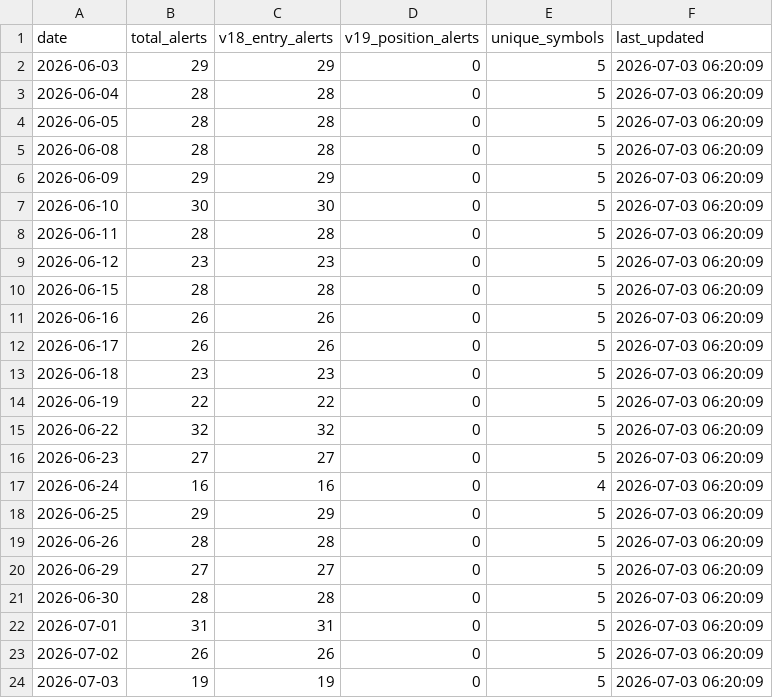
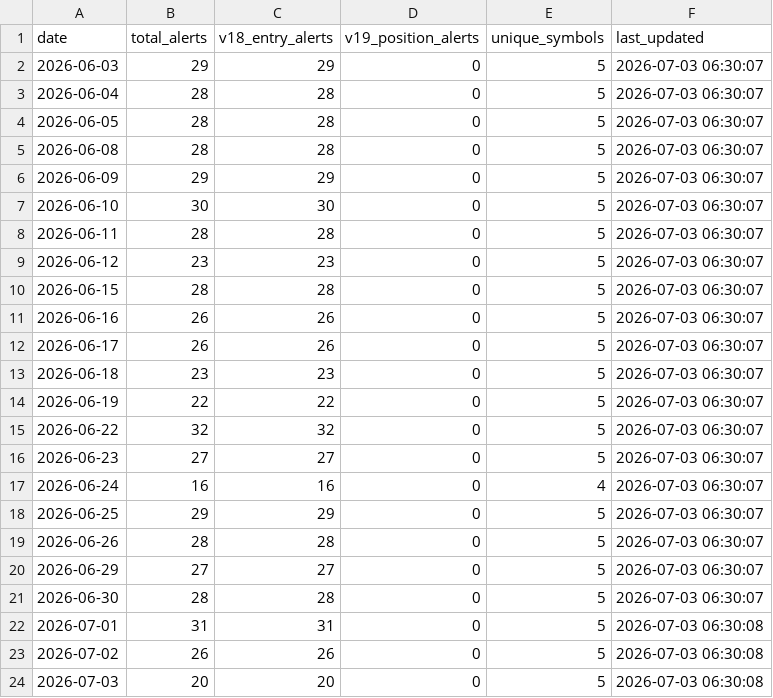
Before and after one commit to tothanhhai02090286-rgb/trading-bot-vn, a CSV file: tracker_output/v193_daily_summary.csv, drawn as a sheet.

Commit message:
V19.3.1 journal sync: update daily summary

```diff
--- a/tracker_output/v193_daily_summary.csv
+++ b/tracker_output/v193_daily_summary.csv
@@ -1,24 +1,24 @@
 date,total_alerts,v18_entry_alerts,v19_position_alerts,unique_symbols,last_updated
-2026-06-03,29,29,0,5,2026-07-03 06:20:09
-2026-06-04,28,28,0,5,2026-07-03 06:20:09
-2026-06-05,28,28,0,5,2026-07-03 06:20:09
-2026-06-08,28,28,0,5,2026-07-03 06:20:09
-2026-06-09,29,29,0,5,2026-07-03 06:20:09
-2026-06-10,30,30,0,5,2026-07-03 06:20:09
-2026-06-11,28,28,0,5,2026-07-03 06:20:09
-2026-06-12,23,23,0,5,2026-07-03 06:20:09
-2026-06-15,28,28,0,5,2026-07-03 06:20:09
-2026-06-16,26,26,0,5,2026-07-03 06:20:09
-2026-06-17,26,26,0,5,2026-07-03 06:20:09
-2026-06-18,23,23,0,5,2026-07-03 06:20:09
-2026-06-19,22,22,0,5,2026-07-03 06:20:09
-2026-06-22,32,32,0,5,2026-07-03 06:20:09
-2026-06-23,27,27,0,5,2026-07-03 06:20:09
-2026-06-24,16,16,0,4,2026-07-03 06:20:09
-2026-06-25,29,29,0,5,2026-07-03 06:20:09
-2026-06-26,28,28,0,5,2026-07-03 06:20:09
-2026-06-29,27,27,0,5,2026-07-03 06:20:09
-2026-06-30,28,28,0,5,2026-07-03 06:20:09
-2026-07-01,31,31,0,5,2026-07-03 06:20:09
-2026-07-02,26,26,0,5,2026-07-03 06:20:09
-2026-07-03,19,19,0,5,2026-07-03 06:20:09
+2026-06-03,29,29,0,5,2026-07-03 06:30:07
+2026-06-04,28,28,0,5,2026-07-03 06:30:07
+2026-06-05,28,28,0,5,2026-07-03 06:30:07
+2026-06-08,28,28,0,5,2026-07-03 06:30:07
+2026-06-09,29,29,0,5,2026-07-03 06:30:07
+2026-06-10,30,30,0,5,2026-07-03 06:30:07
+2026-06-11,28,28,0,5,2026-07-03 06:30:07
+2026-06-12,23,23,0,5,2026-07-03 06:30:07
+2026-06-15,28,28,0,5,2026-07-03 06:30:07
+2026-06-16,26,26,0,5,2026-07-03 06:30:07
+2026-06-17,26,26,0,5,2026-07-03 06:30:07
+2026-06-18,23,23,0,5,2026-07-03 06:30:07
+2026-06-19,22,22,0,5,2026-07-03 06:30:07
+2026-06-22,32,32,0,5,2026-07-03 06:30:07
+2026-06-23,27,27,0,5,2026-07-03 06:30:07
+2026-06-24,16,16,0,4,2026-07-03 06:30:07
+2026-06-25,29,29,0,5,2026-07-03 06:30:07
+2026-06-26,28,28,0,5,2026-07-03 06:30:07
+2026-06-29,27,27,0,5,2026-07-03 06:30:07
+2026-06-30,28,28,0,5,2026-07-03 06:30:07
+2026-07-01,31,31,0,5,2026-07-03 06:30:08
+2026-07-02,26,26,0,5,2026-07-03 06:30:08
+2026-07-03,20,20,0,5,2026-07-03 06:30:08
```
